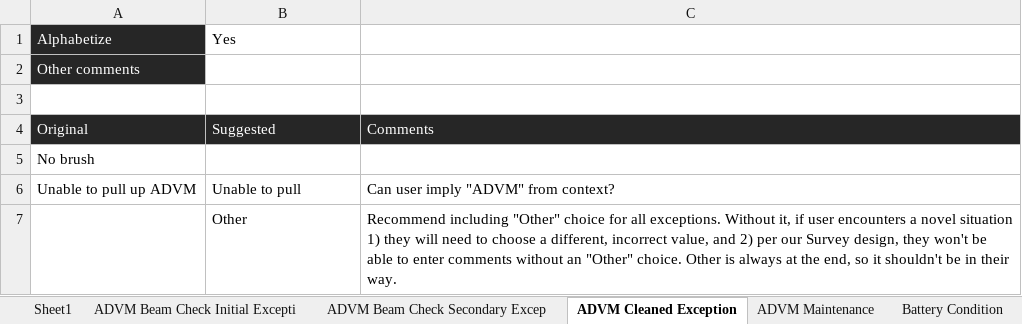
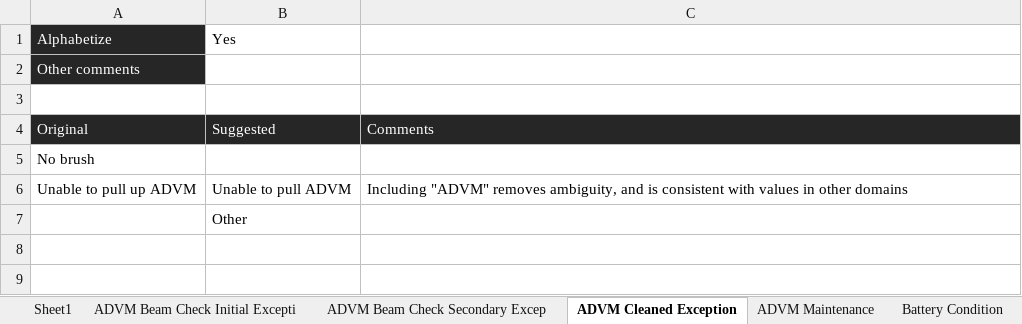
Before and after one commit to NWFWMD-IT/Hydrologic-Monitoring-Project, an Excel workbook: documents/data_model/Survey123_Domains.xlsx, sheet ADVM Cleaned Exception, drawn as a sheet; values as stored, in another font and other column widths than the file's, no borders; conditional formats not drawn; the diff names each change by its address in the sheet, - before the commit and + after, or states it on an @@ line.

```diff
--- a/documents/data_model/Survey123_Domains.xlsx (sheet ADVM Cleaned Exception)
+++ b/documents/data_model/Survey123_Domains.xlsx (sheet ADVM Cleaned Exception)
-B6: Unable to pull
+B6: Unable to pull ADVM
-C6: Can user imply "ADVM" from context?
+C6: Including "ADVM" removes ambiguity, and is consistent with values in other domains
-C7: Recommend including "Other" choice for all exceptions. Without it, if user encounters a novel situation 1) they will need to choose a different, incorrect value, and 2) per our Survey design, they won't be able to enter comments without an "Other" choice. Other is always at the end, so it shouldn't be in their way.
+C7: (empty)
```
Also changed, not shown: sheet Location Issue Type, sheet Rainfall Exception, sheet ADVM Maintenance, sheet Reading Type, sheet Time Adjustment Exception, sheet Battery Replacement Exception, 7 more sheets.
